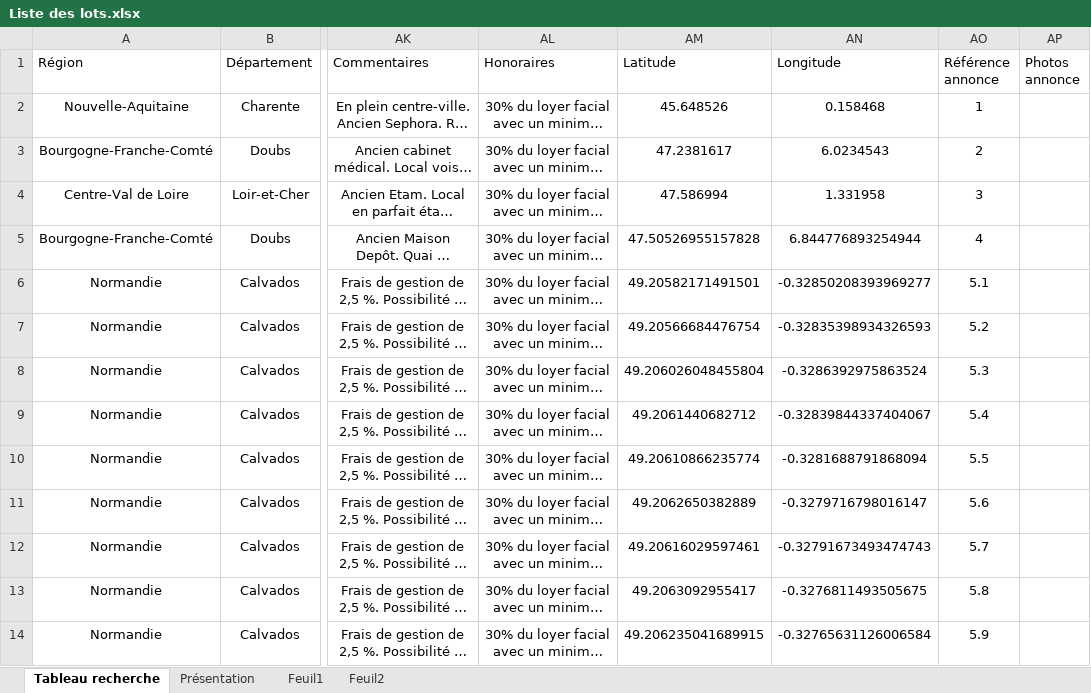
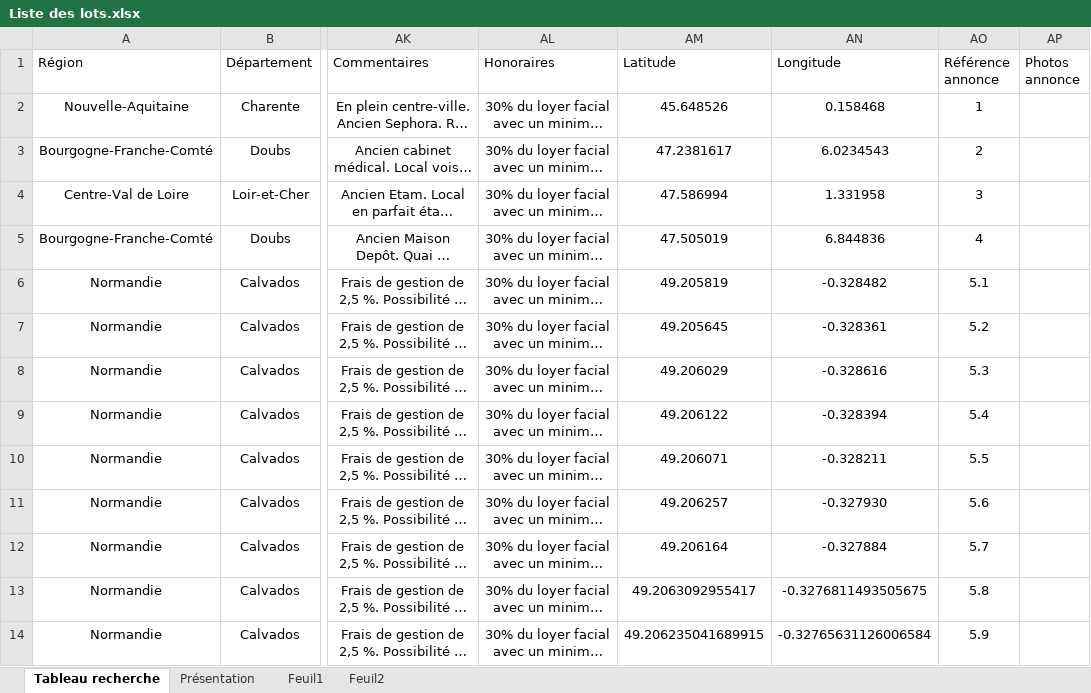
Before and after one commit to guillaume-smbg/SMBG-Carte-Interactive, an Excel workbook: Liste des lots.xlsx, sheet Tableau recherche, drawn as a sheet; only a part is shown, gaps mark what is left out; long unchanged cells end in …; values as stored, in another font and other column widths than the file's, no borders; table styles not drawn; the diff names each change by its address in the sheet, - before the commit and + after, or states it on an @@ line.

Commit message:
Add files via upload

```diff
--- a/Liste des lots.xlsx (sheet Tableau recherche)
+++ b/Liste des lots.xlsx (sheet Tableau recherche)
-AM5 (Latitude): 47.50526955157828
+AM5 (Latitude): 47.505019
-AN5 (Longitude): 6.844776893254944
+AN5 (Longitude): 6.844836
-AM6 (Latitude): 49.20582171491501
+AM6 (Latitude): 49.205819
-AN6 (Longitude): -0.32850208393969277
+AN6 (Longitude): -0.328482
-AM7 (Latitude): 49.20566684476754
+AM7 (Latitude): 49.205645
-AN7 (Longitude): -0.32835398934326593
+AN7 (Longitude): -0.328361
-AM8 (Latitude): 49.206026048455804
+AM8 (Latitude): 49.206029
-AN8 (Longitude): -0.3286392975863524
+AN8 (Longitude): -0.328616
-AM9 (Latitude): 49.2061440682712
+AM9 (Latitude): 49.206122
-AN9 (Longitude): -0.32839844337404067
+AN9 (Longitude): -0.328394
-AM10 (Latitude): 49.20610866235774
+AM10 (Latitude): 49.206071
-AN10 (Longitude): -0.3281688791868094
+AN10 (Longitude): -0.328211
-AM11 (Latitude): 49.2062650382889
+AM11 (Latitude): 49.206257
-AN11 (Longitude): -0.3279716798016147
+AN11 (Longitude): -0.327930
-AM12 (Latitude): 49.20616029597461
+AM12 (Latitude): 49.206164
-AN12 (Longitude): -0.32791673493474743
+AN12 (Longitude): -0.327884
```
